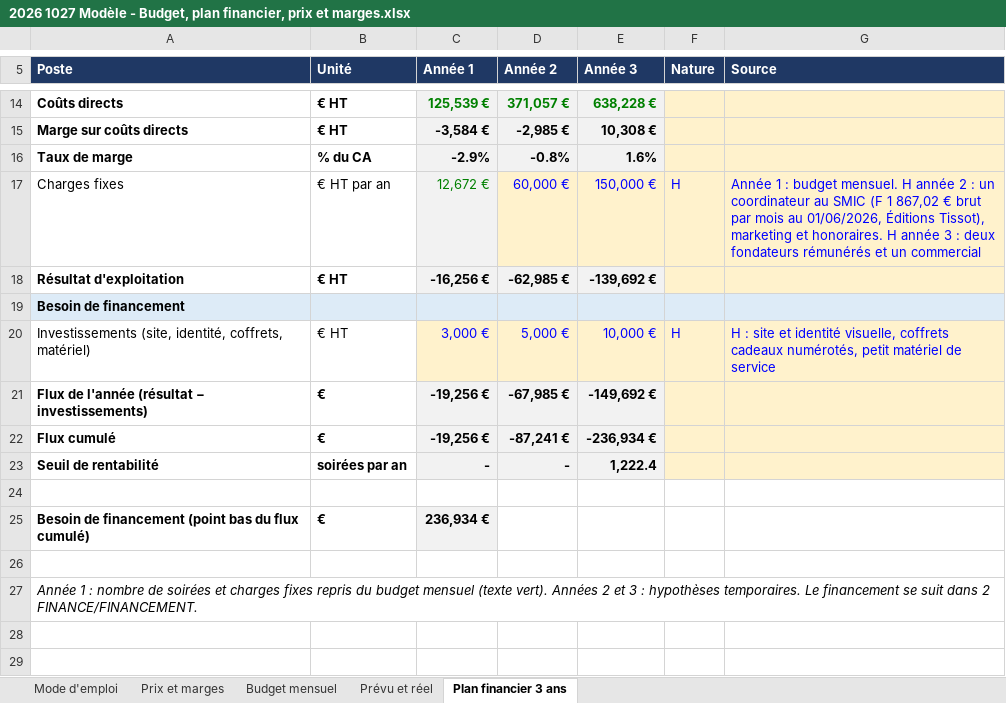
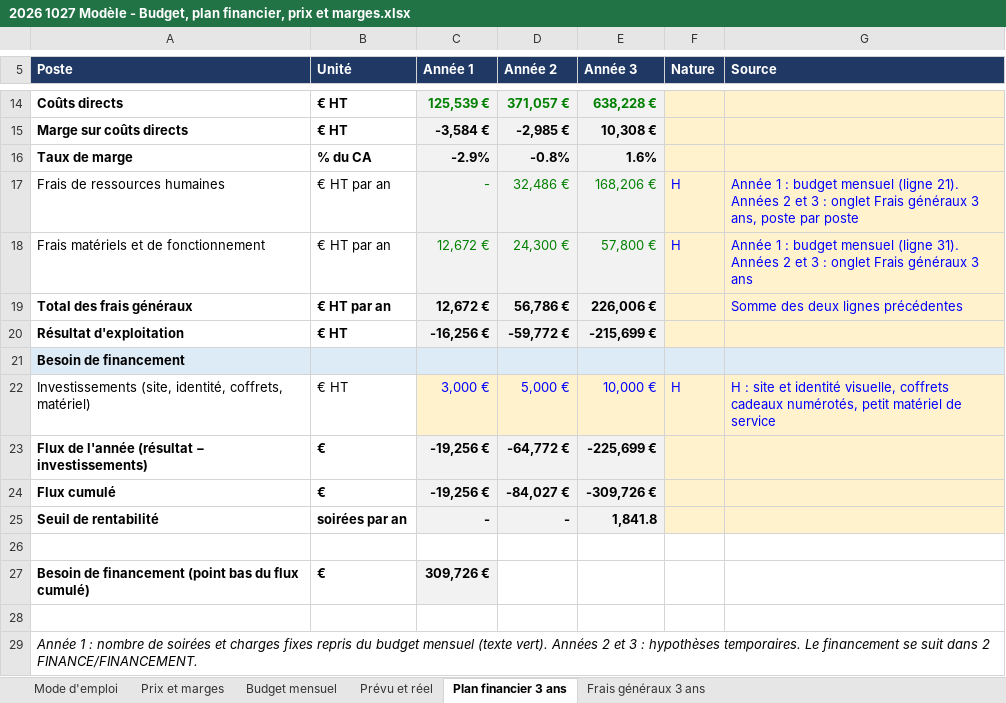
Before and after one commit to Laetitiarv/HEC-GEMM-Groupe-7, an Excel workbook: 2 FINANCE/PREVISIONS/2026 1027 Modèle - Budget, plan financier, prix et marges.xlsx, sheet Plan financier 3 ans, drawn as a sheet; only a part is shown, gaps mark what is left out; values as stored, in another font and other column widths than the file's, no borders; removed rows and columns are numbered as before the commit, all else as after; the diff names each change by its address in the sheet, - before the commit and + after, or states it on an @@ line.

```diff
--- a/2 FINANCE/PREVISIONS/2026 1027 Modèle - Budget, plan financier, prix et marges.xlsx (sheet Plan financier 3 ans)
+++ b/2 FINANCE/PREVISIONS/2026 1027 Modèle - Budget, plan financier, prix et marges.xlsx (sheet Plan financier 3 ans)
+sheet tab: Frais généraux 3 ans
-row 17: Charges fixes | € HT par an | 12,672 € | 60,000 € | 150,000 € | H | Année 1 : budget mensuel. H année 2 : un coordinateur au SMIC (F 1 867,02 € brut par mois au 01/06/2026, Éditions Tissot), marketing et honoraires. H année 3 : deux fondateurs rémunérés et un commercial
+row 17: Frais de ressources humaines | € HT par an | - | 32,486 € | 168,206 € | H | Année 1 : budget mensuel (ligne 21). Années 2 et 3 : onglet Frais généraux 3 ans, poste par poste
+row 18: Frais matériels et de fonctionnement | € HT par an | 12,672 € | 24,300 € | 57,800 € | H | Année 1 : budget mensuel (ligne 31). Années 2 et 3 : onglet Frais généraux 3 ans
+row 19: Total des frais généraux | € HT par an | 12,672 € | 56,786 € | 226,006 € |  | Somme des deux lignes précédentes
-D20 (Année 2): -62,985 €
+D20 (Année 2): -59,772 €
-E20 (Année 3): -139,692 €
+E20 (Année 3): -215,699 €
-D23 (Année 2): -67,985 €
+D23 (Année 2): -64,772 €
-E23 (Année 3): -149,692 €
+E23 (Année 3): -225,699 €
-D24 (Année 2): -87,241 €
+D24 (Année 2): -84,027 €
-E24 (Année 3): -236,934 €
+E24 (Année 3): -309,726 €
-E25 (Année 3): 1,222.4
+E25 (Année 3): 1,841.8
-C27 (Année 1): 236,934 €
+C27 (Année 1): 309,726 €
```
Also changed, not shown: sheet Budget mensuel, sheet Mode d'emploi, sheet Prévu et réel, formulas that keep their value, 1 other file.
